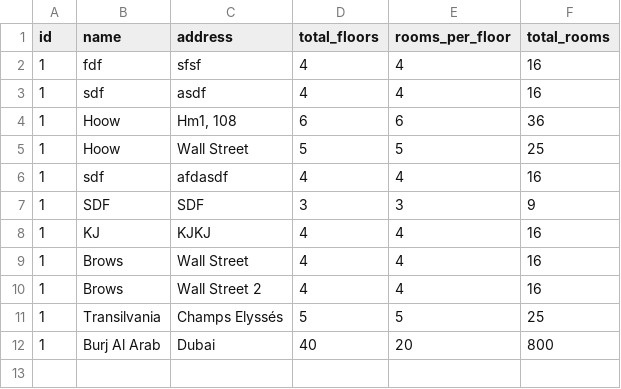
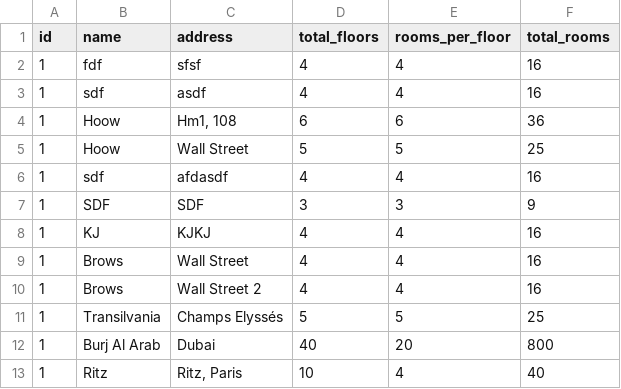
Before and after one commit to JhonatanJGAmaral/room-booking-app-facens, a CSV file: infrastructure/database/hotels.csv, drawn as a sheet.

```diff
--- a/infrastructure/database/hotels.csv
+++ b/infrastructure/database/hotels.csv
@@ -12 +12,2 @@ id,name,address,total_floors,rooms_per_floor,total_rooms
 1,Burj Al Arab,Dubai,40,20,800
+1,Ritz,"Ritz, Paris",10,4,40
```
Also changed, not shown: infrastructure/database/rooms.csv, 3 other files.
